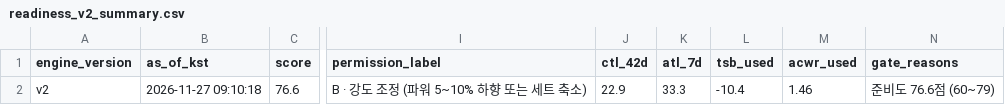
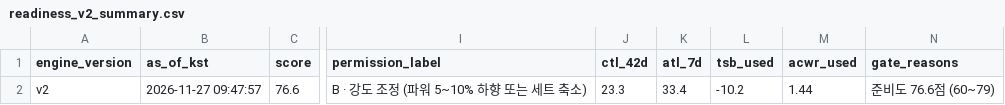
Before and after one commit to aroven850306-bit/fitness-data-sync, a CSV file: readiness_v2_summary.csv, drawn as a sheet; only a part is shown, gaps mark what is left out; the diff names each change by its address in the sheet, - before the commit and + after, or states it on an @@ line.

```diff
--- a/readiness_v2_summary.csv
+++ b/readiness_v2_summary.csv
-B2 (as_of_kst): 2026-11-27 09:10:18
+B2 (as_of_kst): 2026-11-27 09:47:57
-J2 (ctl_42d): 22.9
+J2 (ctl_42d): 23.3
-K2 (atl_7d): 33.3
+K2 (atl_7d): 33.4
-L2 (tsb_used): -10.4
+L2 (tsb_used): -10.2
-M2 (acwr_used): 1.46
+M2 (acwr_used): 1.44
```
Also changed, not shown: fit_analysis_report.csv, garmin_health.csv, 2 other files.
